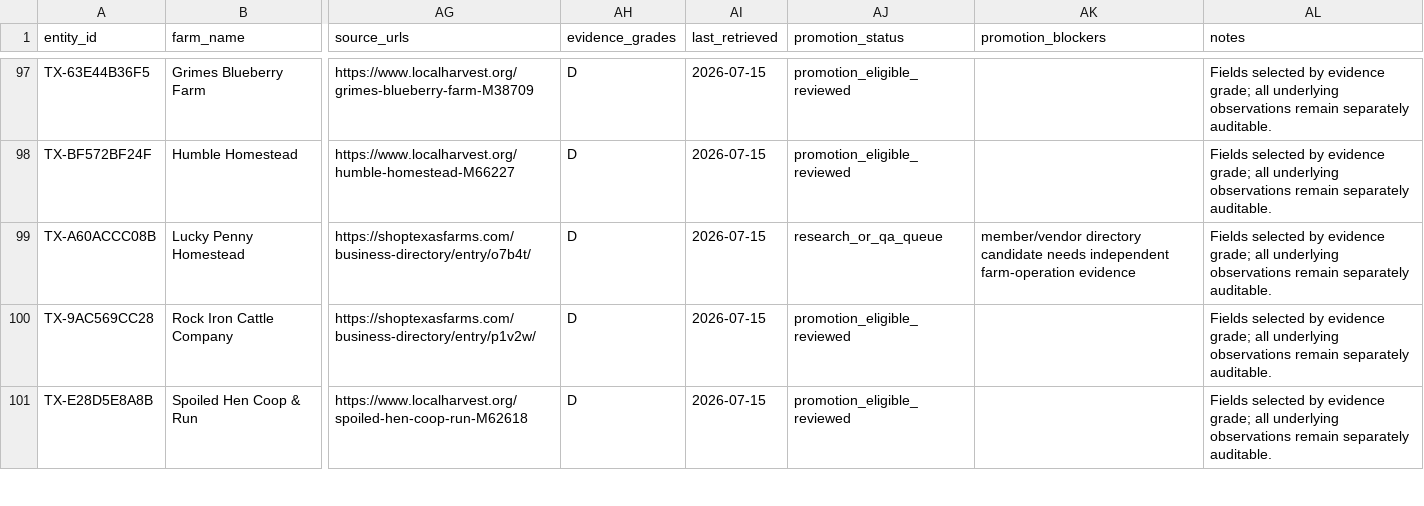
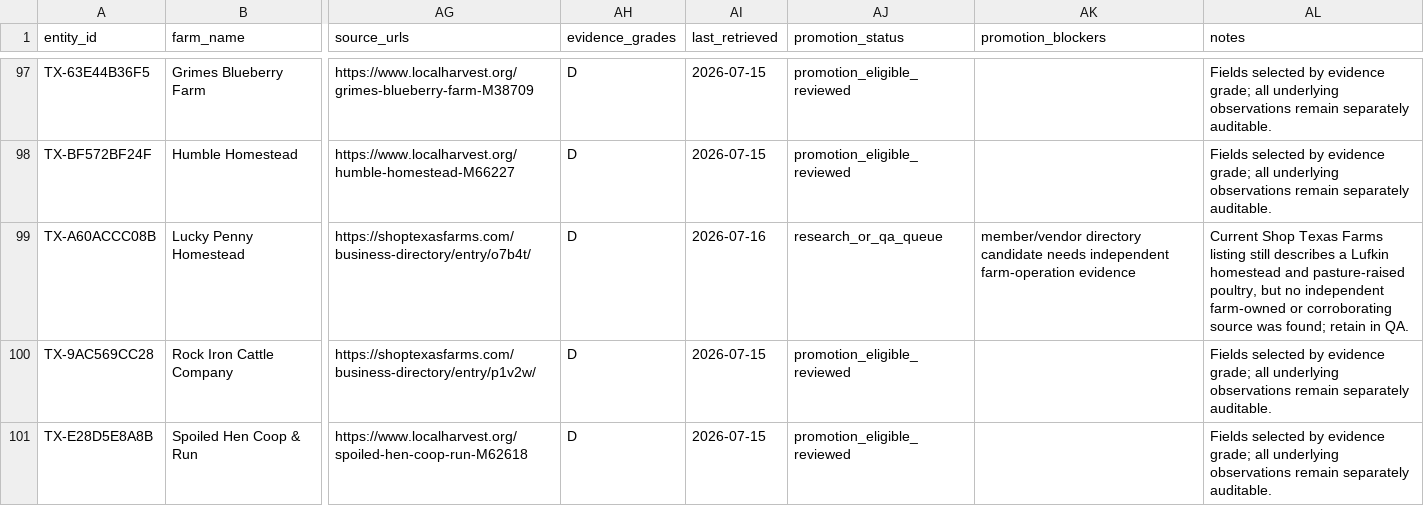
Before and after one commit to WBHankins93/farm-finder, a CSV file: research/state-expansions/TX/entities.csv, drawn as a sheet; only a part is shown, gaps mark what is left out; the diff covers the shown part only; the diff names each change by its address in the sheet, - before the commit and + after, or states it on an @@ line.

```diff
--- a/research/state-expansions/TX/entities.csv
+++ b/research/state-expansions/TX/entities.csv
-AI99 (last_retrieved): 2026-07-15
+AI99 (last_retrieved): 2026-07-16
-AL99 (notes): Fields selected by evidence grade; all underlying observations remain separately auditable.
+AL99 (notes): Current Shop Texas Farms listing still describes a Lufkin homestead and pasture-raised poultry, but no independent farm-owned or corroborating source was found; retain in QA.
```
Also changed, not shown: 2 removed rows and 4 edited cells elsewhere in this file, research/state-expansions/TX/decisions.csv, 2 other files.
